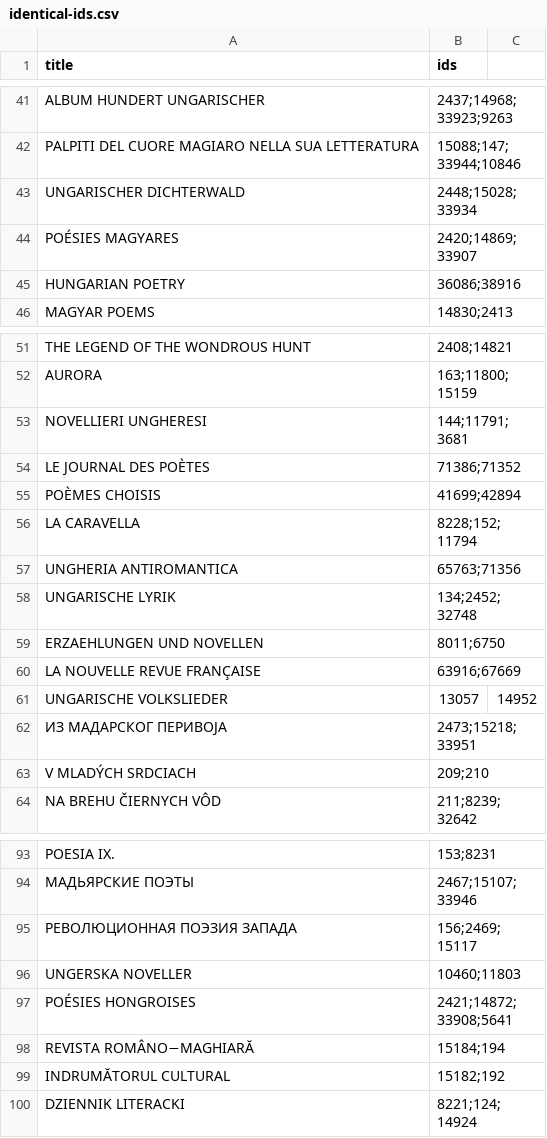
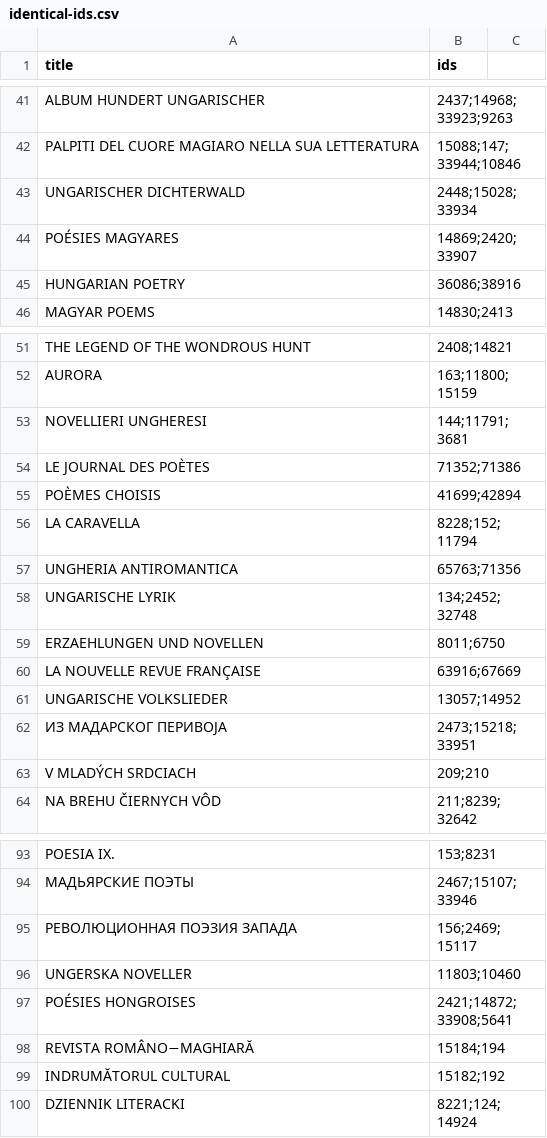
Before and after one commit to pkiraly/patterns-of-translations, a CSV file: data_raw/identical-ids.csv, drawn as a sheet; only a part is shown, gaps mark what is left out.

```diff
--- a/data_raw/identical-ids.csv
+++ b/data_raw/identical-ids.csv
@@ -43,3 +43,3 @@ title,ids
 "UNGARISCHER DICHTERWALD",2448;15028;33934
-"POÉSIES MAGYARES",2420;14869;33907
+"POÉSIES MAGYARES",14869;2420;33907
 "HUNGARIAN POETRY",36086;38916
@@ -53,3 +53,3 @@ title,ids
 "NOVELLIERI UNGHERESI",144;11791;3681
-"LE JOURNAL DES POÈTES",71386;71352
+"LE JOURNAL DES POÈTES",71352;71386
 "POÈMES CHOISIS",41699;42894
@@ -60,3 +60,3 @@ title,ids
 "LA NOUVELLE REVUE FRANÇAISE",63916;67669
-"UNGARISCHE VOLKSLIEDER",13057,14952
+"UNGARISCHE VOLKSLIEDER",13057;14952
 "ИЗ МАДАРСКОГ ПЕРИВОЈА",2473;15218;33951
@@ -95,3 +95,3 @@ title,ids
 "РЕВОЛЮЦИОННАЯ ПОЭЗИЯ ЗАПАДА",156;2469;15117
-"UNGERSKA NOVELLER",10460;11803
+"UNGERSKA NOVELLER",11803;10460
 "POÉSIES HONGROISES",2421;14872;33908;5641
```
Also changed, not shown: data/duplications.csv, data/isPartOf.csv, 1 other file.
